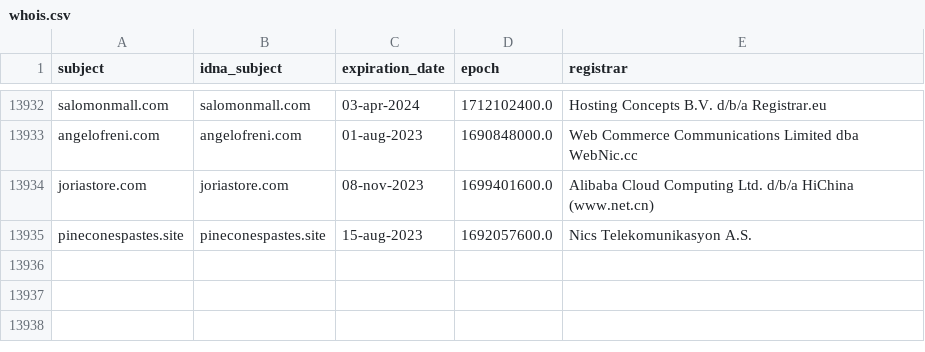
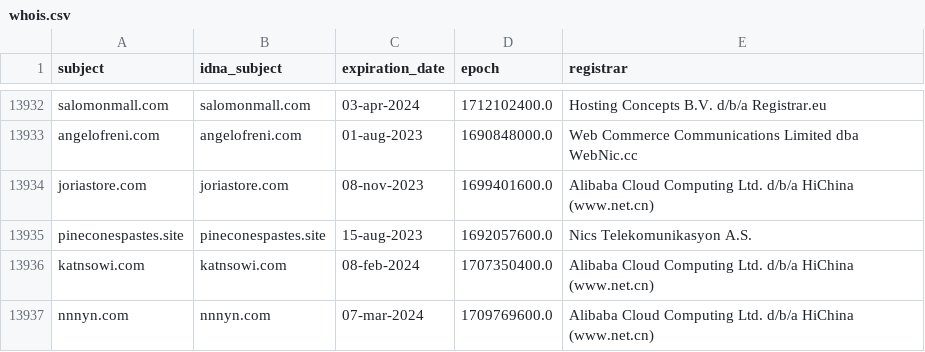
Before and after one commit to dead-hosts/KADhosts_git_azet12, a CSV file: .pyfunceble/whois.csv, drawn as a sheet; only a part is shown, gaps mark what is left out.

```diff
--- a/.pyfunceble/whois.csv
+++ b/.pyfunceble/whois.csv
@@ -13935 +13935,3 @@ joriastore.com,joriastore.com,08-nov-2023,1699401600.0,Alibaba Cloud Computing L
 pineconespastes.site,pineconespastes.site,15-aug-2023,1692057600.0,Nics Telekomunikasyon A.S.
+katnsowi.com,katnsowi.com,08-feb-2024,1707350400.0,Alibaba Cloud Computing Ltd. d/b/a HiChina (www.net.cn)
+nnnyn.com,nnnyn.com,07-mar-2024,1709769600.0,Alibaba Cloud Computing Ltd. d/b/a HiChina (www.net.cn)
```
Also changed, not shown: 8 other files.
